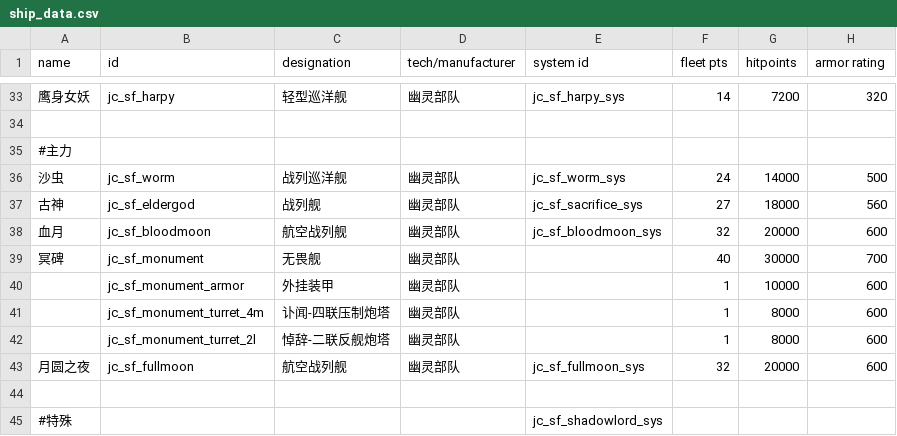
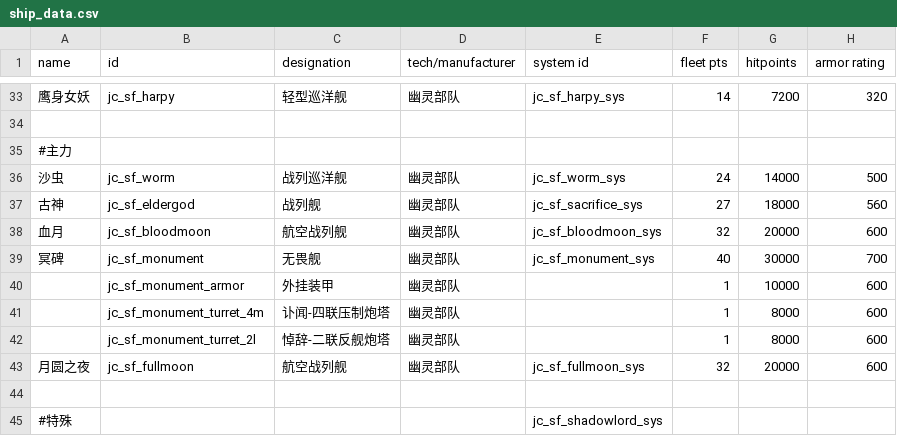
Before and after one commit to JCan2233/SF, a CSV file: data/hulls/ship_data.csv, drawn as a sheet; only a part is shown, gaps mark what is left out; the diff names each change by its address in the sheet, - before the commit and + after, or states it on an @@ line.

```diff
--- a/data/hulls/ship_data.csv
+++ b/data/hulls/ship_data.csv
-E39 (system id): (empty)
+E39 (system id): jc_sf_monument_sys
```
Also changed, not shown: data/shipsystems/ship_systems.csv, data/strings/descriptions.csv, 7 other files.
